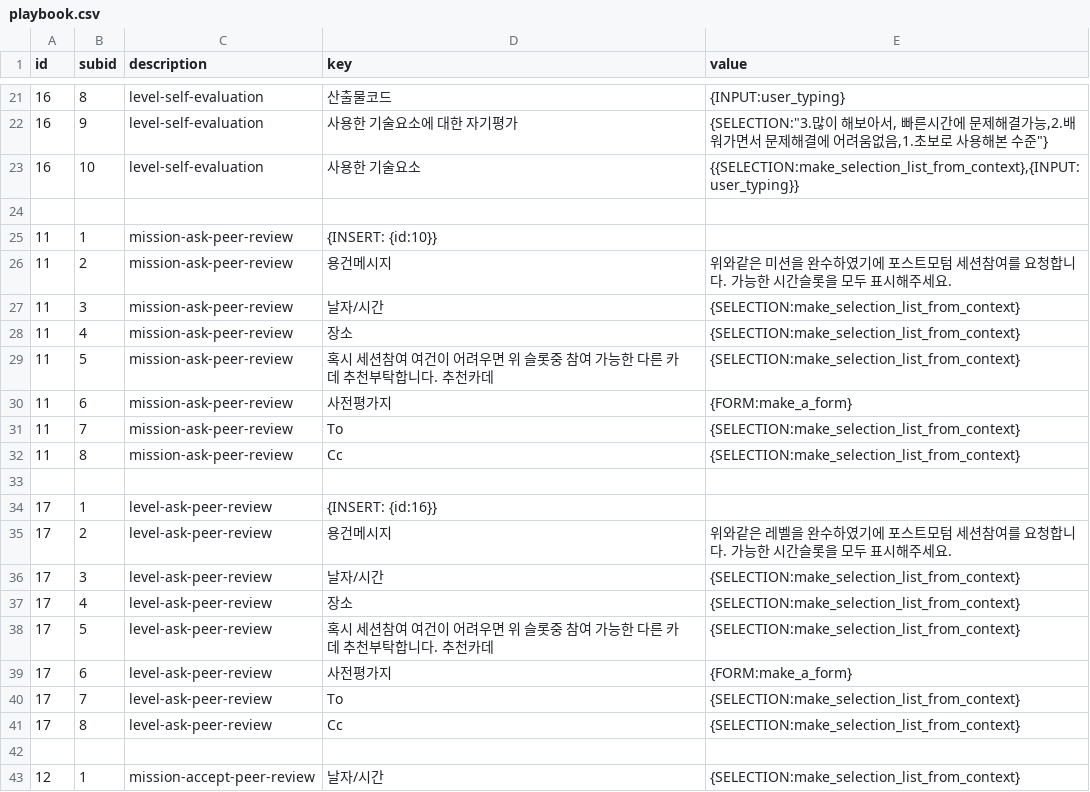
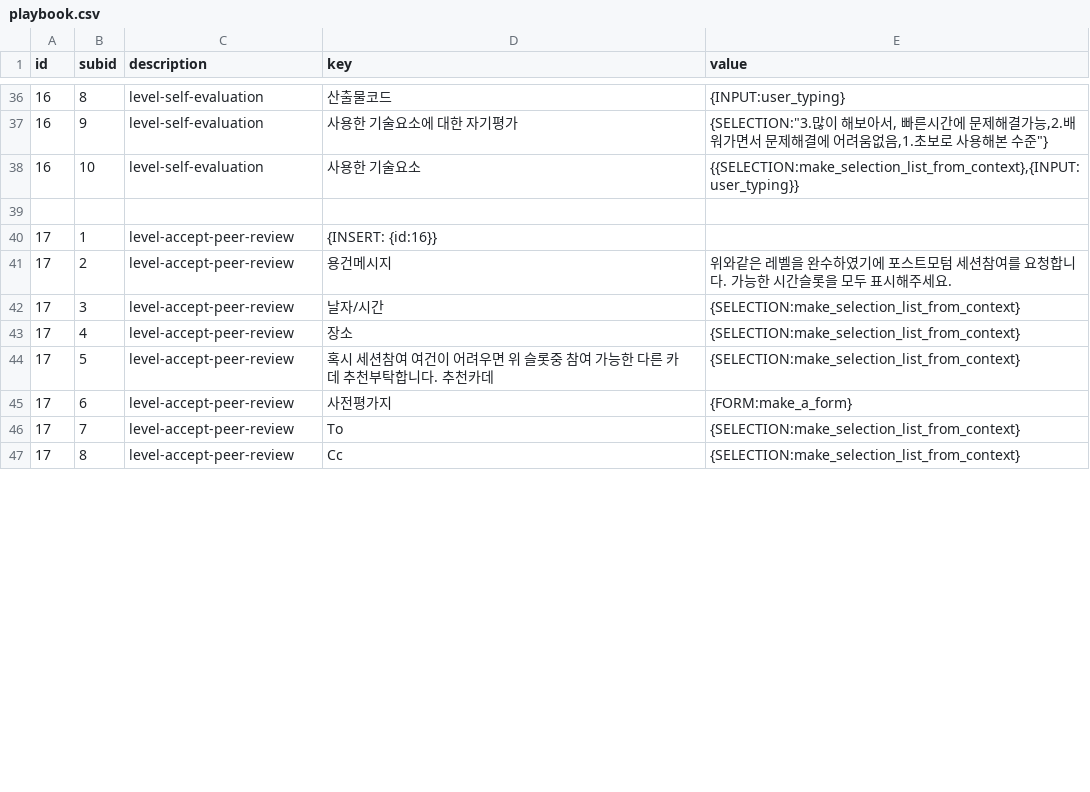
Before and after one commit to ekyuho/Project-X, a CSV file: playbook.csv, drawn as a sheet; only a part is shown, gaps mark what is left out; the diff covers the shown part only.

```diff
--- a/playbook.csv
+++ b/playbook.csv
@@ -24,20 +39,9 @@ id,subid,description,key,value
 ,,,,
-11,1,mission-ask-peer-review,{INSERT: {id:10}},
-11,2,mission-ask-peer-review,용건메시지,위와같은 미션을 완수하였기에 포스트모텀 세션참여를 요청합니다. 가능한 시간슬롯을 모두 표시해주세요.
-11,3,mission-ask-peer-review,날자/시간,{SELECTION:make_selection_list_from_context}
-11,4,mission-ask-peer-review,장소,{SELECTION:make_selection_list_from_context}
-11,5,mission-ask-peer-review,혹시 세션참여 여건이 어려우면 위 슬롯중 참여 가능한 다른 카데 추천부탁합니다. 추천카데,{SELECTION:make_selection_list_from_context}
-11,6,mission-ask-peer-review,사전평가지,{FORM:make_a_form}
-11,7,mission-ask-peer-review,To,{SELECTION:make_selection_list_from_context}
-11,8,mission-ask-peer-review,Cc,{SELECTION:make_selection_list_from_context}
-,,,,
-17,1,level-ask-peer-review,{INSERT: {id:16}},
-17,2,level-ask-peer-review,용건메시지,위와같은 레벨을 완수하였기에 포스트모텀 세션참여를 요청합니다. 가능한 시간슬롯을 모두 표시해주세요.
-17,3,level-ask-peer-review,날자/시간,{SELECTION:make_selection_list_from_context}
-17,4,level-ask-peer-review,장소,{SELECTION:make_selection_list_from_context}
-17,5,level-ask-peer-review,혹시 세션참여 여건이 어려우면 위 슬롯중 참여 가능한 다른 카데 추천부탁합니다. 추천카데,{SELECTION:make_selection_list_from_context}
-17,6,level-ask-peer-review,사전평가지,{FORM:make_a_form}
-17,7,level-ask-peer-review,To,{SELECTION:make_selection_list_from_context}
-17,8,level-ask-peer-review,Cc,{SELECTION:make_selection_list_from_context}
-,,,,
-12,1,mission-accept-peer-review,날자/시간,{SELECTION:make_selection_list_from_context}
+17,1,level-accept-peer-review,{INSERT: {id:16}},
+17,2,level-accept-peer-review,용건메시지,위와같은 레벨을 완수하였기에 포스트모텀 세션참여를 요청합니다. 가능한 시간슬롯을 모두 표시해주세요.
+17,3,level-accept-peer-review,날자/시간,{SELECTION:make_selection_list_from_context}
+17,4,level-accept-peer-review,장소,{SELECTION:make_selection_list_from_context}
+17,5,level-accept-peer-review,혹시 세션참여 여건이 어려우면 위 슬롯중 참여 가능한 다른 카데 추천부탁합니다. 추천카데,{SELECTION:make_selection_list_from_context}
+17,6,level-accept-peer-review,사전평가지,{FORM:make_a_form}
+17,7,level-accept-peer-review,To,{SELECTION:make_selection_list_from_context}
+17,8,level-accept-peer-review,Cc,{SELECTION:make_selection_list_from_context}
```
Also changed, not shown: 15 added rows, 8 removed rows and 19 edited cells elsewhere in this file, 2 other files.
